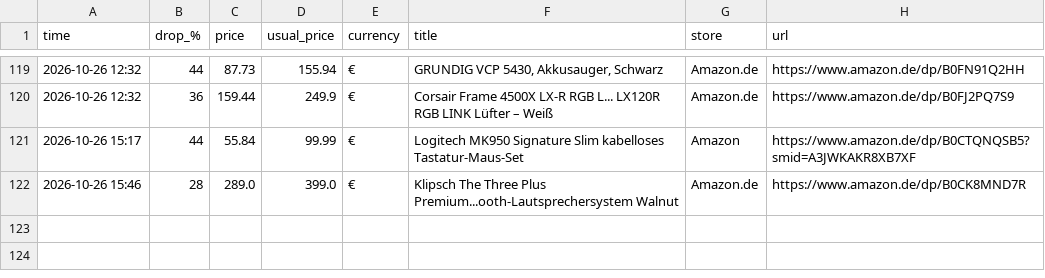
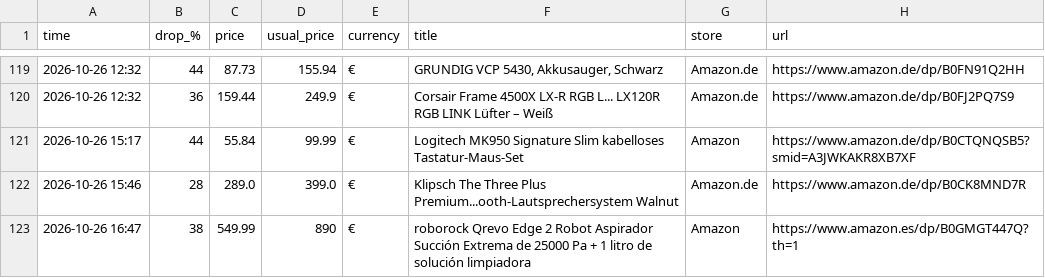
Before and after one commit to investinginfosec-png/deal-scanner, a CSV file: found_deals.csv, drawn as a sheet; only a part is shown, gaps mark what is left out.

```diff
--- a/found_deals.csv
+++ b/found_deals.csv
@@ -122 +122,2 @@
 2026-10-26 15:46,28,289.0,399.0,€,Klipsch The Three Plus Premium...ooth-Lautsprechersystem Walnut,Amazon.de,https://www.amazon.de/dp/B0CK8MND7R
+2026-10-26 16:47,38,549.99,890,€,roborock Qrevo Edge 2 Robot Aspirador Succión Extrema de 25000 Pa + 1 litro de solución limpiadora,Amazon,https://www.amazon.es/dp/B0GMGT447Q?th=1
```
Also changed, not shown: 3 other files.
